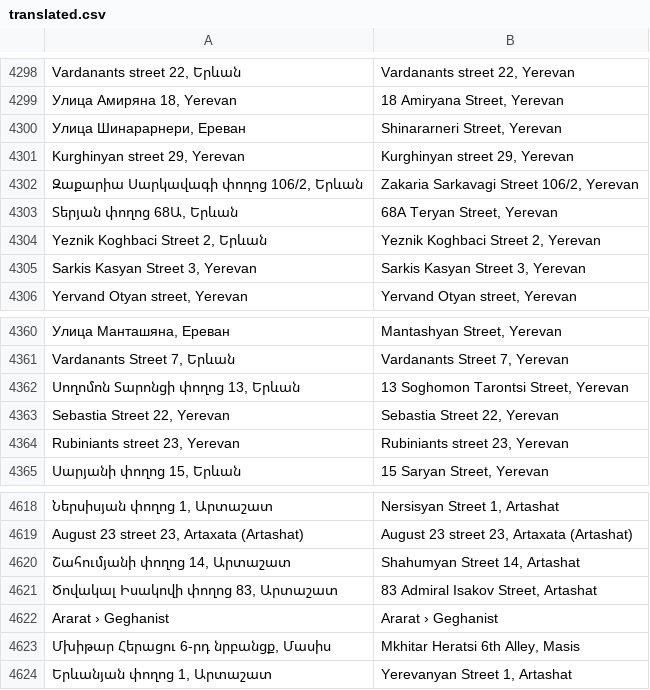
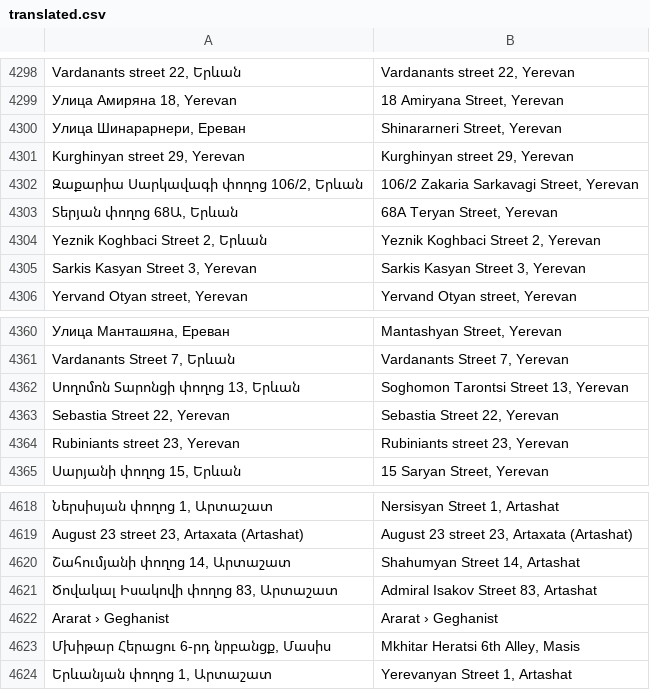
Before and after one commit to Gameboard-dev/Rental-Properties-Pipeline, a CSV file: data/ref/csv/translated.csv, drawn as a sheet; only a part is shown, gaps mark what is left out; the diff covers the shown part only; the diff names each change by its address in the sheet, - before the commit and + after, or states it on an @@ line.

```diff
--- a/data/ref/csv/translated.csv
+++ b/data/ref/csv/translated.csv
-B4302: Zakaria Sarkavagi Street 106/2, Yerevan
+B4302: 106/2 Zakaria Sarkavagi Street, Yerevan
-B4362: 13 Soghomon Tarontsi Street, Yerevan
+B4362: Soghomon Tarontsi Street 13, Yerevan
-B4621: 83 Admiral Isakov Street, Artashat
+B4621: Admiral Isakov Street 83, Artashat
```
Also changed, not shown: 10 edited cells elsewhere in this file, 37 other files.
